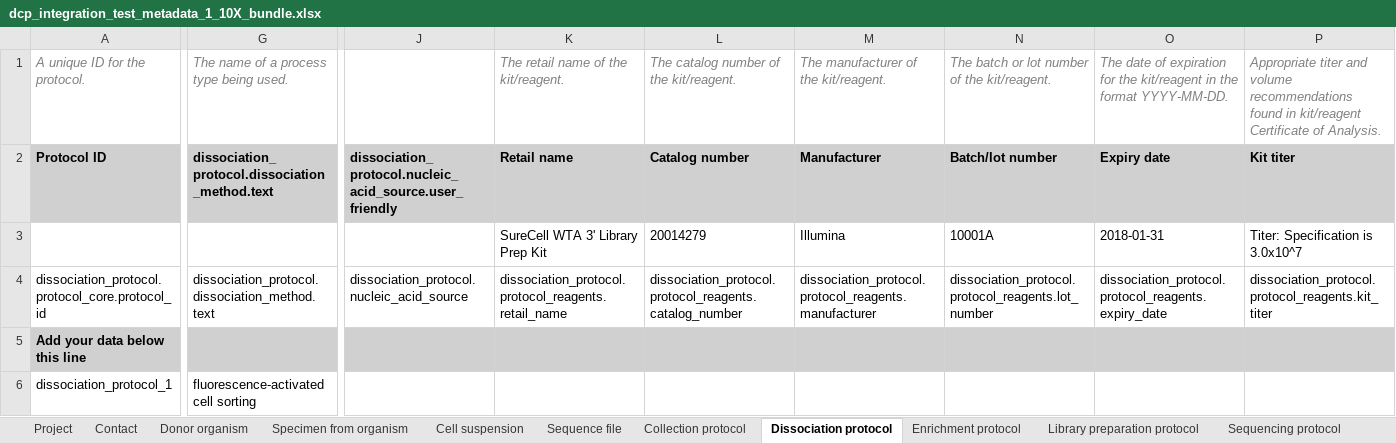
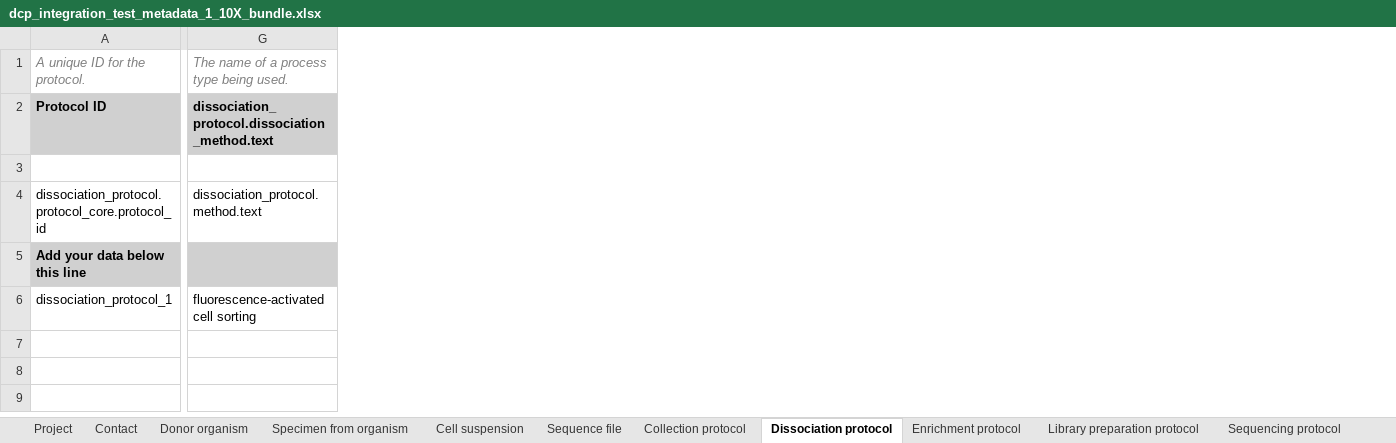
Before and after one commit to HumanCellAtlas/metadata-schema, an Excel workbook: infrastructure_testing_files/current/dcp_integration_test_metadata_1_10X_bundle.xlsx, sheet Dissociation protocol, drawn as a sheet; only a part is shown, gaps mark what is left out; values as stored, in another font and other column widths than the file's, no borders; the diff covers the shown part only; the diff names each change by its address in the sheet, - before the commit and + after, or states it on an @@ line.

```diff
--- a/infrastructure_testing_files/current/dcp_integration_test_metadata_1_10X_bundle.xlsx (sheet Dissociation protocol)
+++ b/infrastructure_testing_files/current/dcp_integration_test_metadata_1_10X_bundle.xlsx (sheet Dissociation protocol)
-column J, rows 2-4: dissociation_protocol.nucleic_acid_source.user_friendly |  | dissociation_protocol.nucleic_acid_source
-column K, rows 1-4: The retail name of the kit/reagent. | Retail name | SureCell WTA 3' Library Prep Kit | dissociation_protocol.protocol_reagents.retail_name
-column L, rows 1-4: The catalog number of the kit/reagent. | Catalog number | 20014279 | dissociation_protocol.protocol_reagents.catalog_number
-column M, rows 1-4: The manufacturer of the kit/reagent. | Manufacturer | Illumina | dissociation_protocol.protocol_reagents.manufacturer
-column N, rows 1-4: The batch or lot number of the kit/reagent. | Batch/lot number | 10001A | dissociation_protocol.protocol_reagents.lot_number
-column O, rows 1-4: The date of expiration for the kit/reagent in the format YYYY-MM-DD. | Expiry date | 2018-01-31 | dissociation_protocol.protocol_reagents.expiry_date
-column P, rows 1-4: Appropriate titer and volume recommendations found in kit/reagent Certificate of Analysis. | Kit titer | Titer: Specification is 3.0x10^7 | dissociation_protocol.protocol_reagents.kit_titer
-G4: dissociation_protocol.dissociation_method.text
+G4: dissociation_protocol.method.text
```
Also changed, not shown: 2 edited cells elsewhere in this sheet, sheet Collection protocol, sheet Sequencing protocol, sheet Library preparation protocol, sheet Cell suspension, infrastructure_testing_files/current/dcp_integration_test_metadata_1_SS2_bundle.xlsx.
